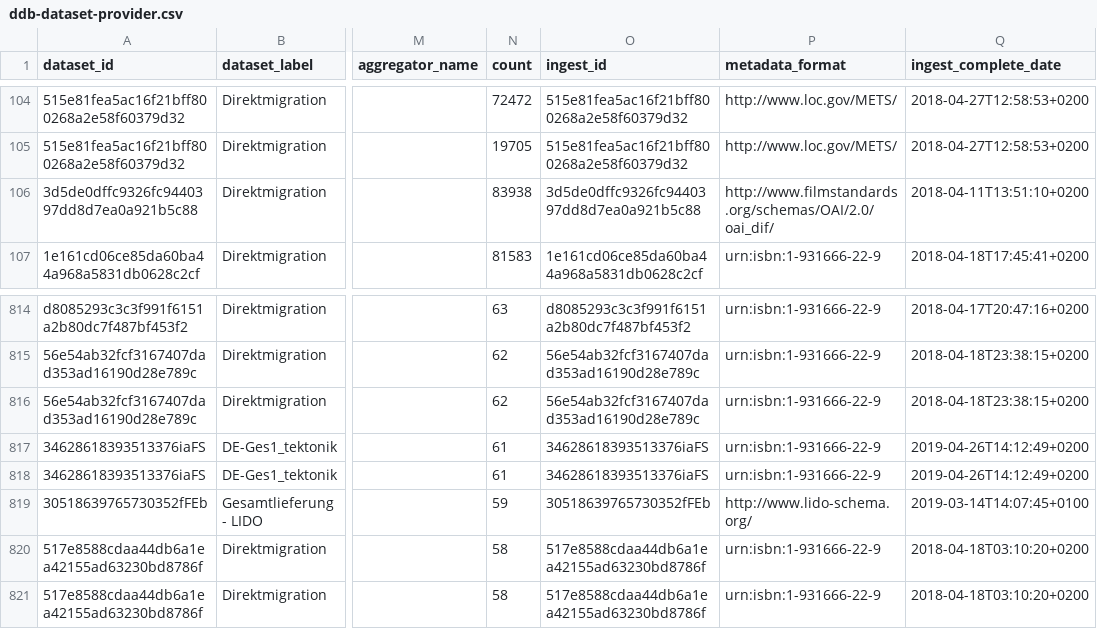
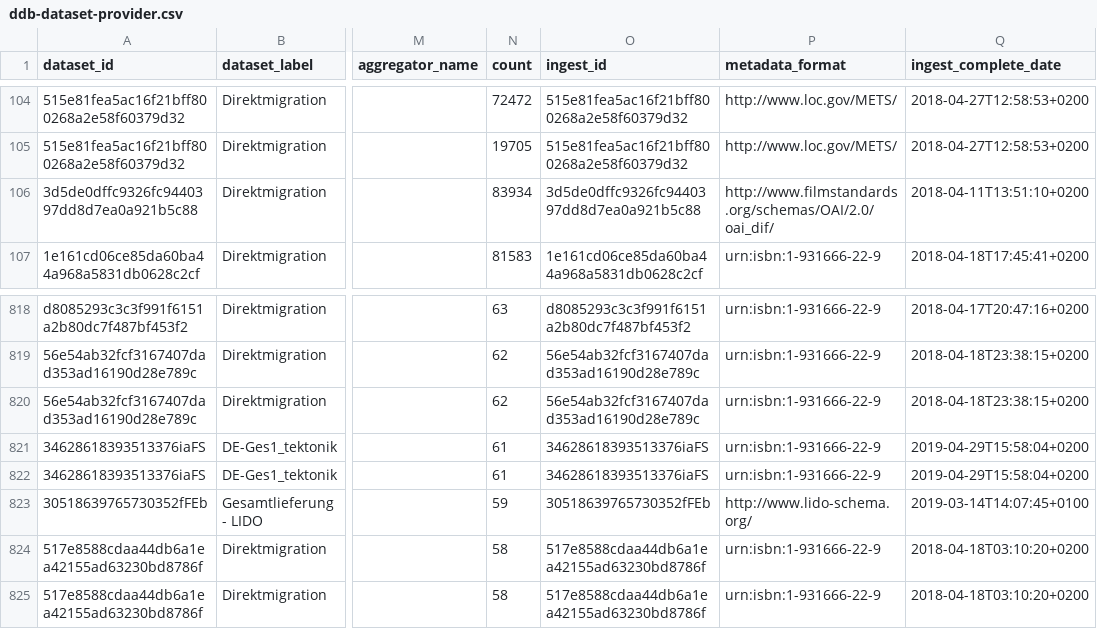
Before and after one commit to Deutsche-Digitale-Bibliothek/ddblabs-ddbtools-statistic, a CSV file: ddb-dataset-provider.csv, drawn as a sheet; only a part is shown, gaps mark what is left out; addresses are those after the commit; the diff covers the shown part only; the diff names each change by its address in the sheet, - before the commit and + after, or states it on an @@ line.

```diff
--- a/ddb-dataset-provider.csv
+++ b/ddb-dataset-provider.csv
-N106 (count): 83938
+N106 (count): 83934
-Q821:Q822 (ingest_complete_date): 2019-04-26T14:12:49+0200
+Q821:Q822 (ingest_complete_date): 2019-04-29T15:58:04+0200
```
Also changed, not shown: 6 added rows, 2 removed rows and 13 edited cells elsewhere in this file.
